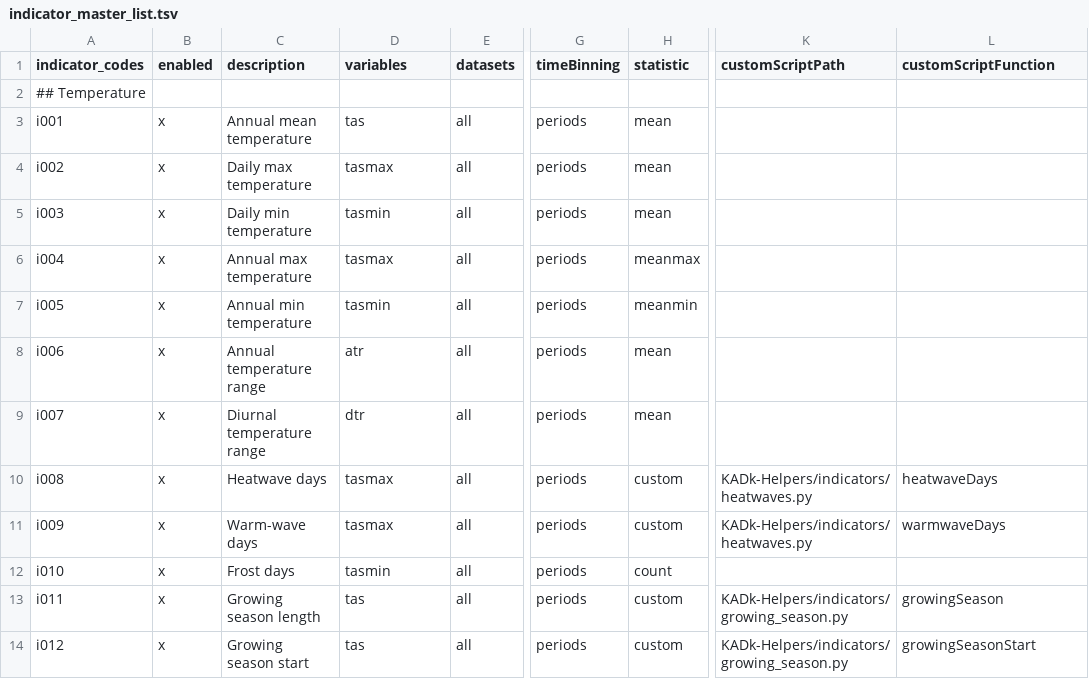
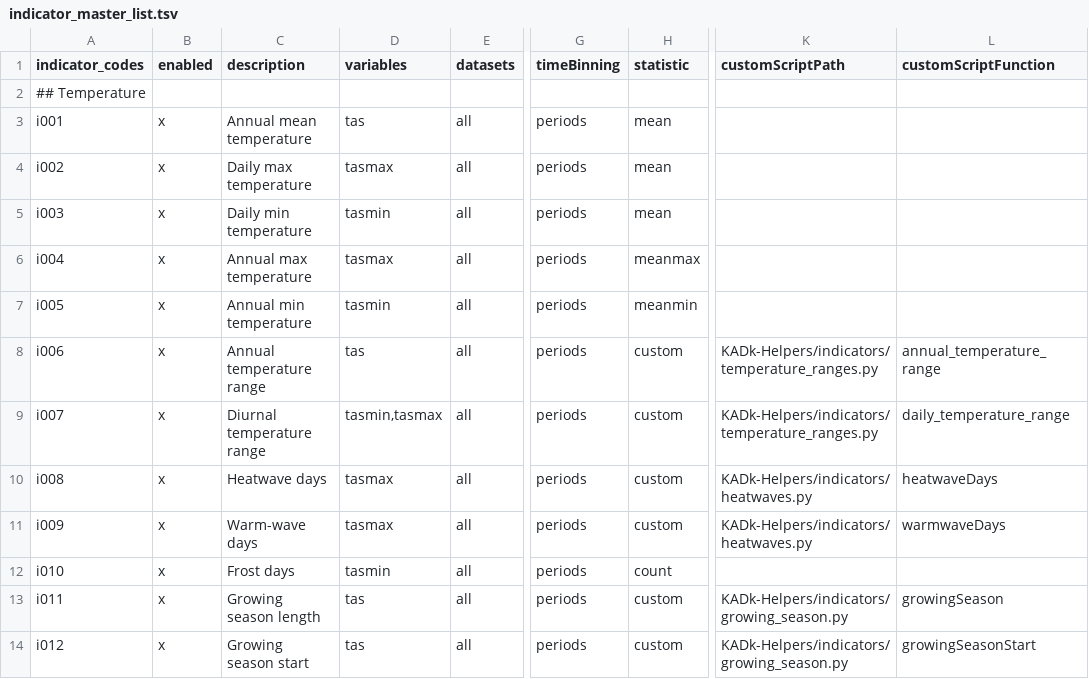
Before and after one commit to Klimaatlas/KADk-Helpers, a TSV file: config/indicator_master_list.tsv, drawn as a sheet; only a part is shown, gaps mark what is left out; the diff names each change by its address in the sheet, - before the commit and + after, or states it on an @@ line.

Commit message:
Update annual and daily temperature calculations

```diff
--- a/config/indicator_master_list.tsv
+++ b/config/indicator_master_list.tsv
-D8 (variables): atr
+D8 (variables): tas
-H8:H9 (statistic): mean
+H8:H9 (statistic): custom
-K8:K9 (customScriptPath): (empty)
+K8:K9 (customScriptPath): KADk-Helpers/indicators/temperature_ranges.py
-L8 (customScriptFunction): (empty)
+L8 (customScriptFunction): annual_temperature_range
-D9 (variables): dtr
+D9 (variables): tasmin,tasmax
-L9 (customScriptFunction): (empty)
+L9 (customScriptFunction): daily_temperature_range
```
Also changed, not shown: 2 other files.
